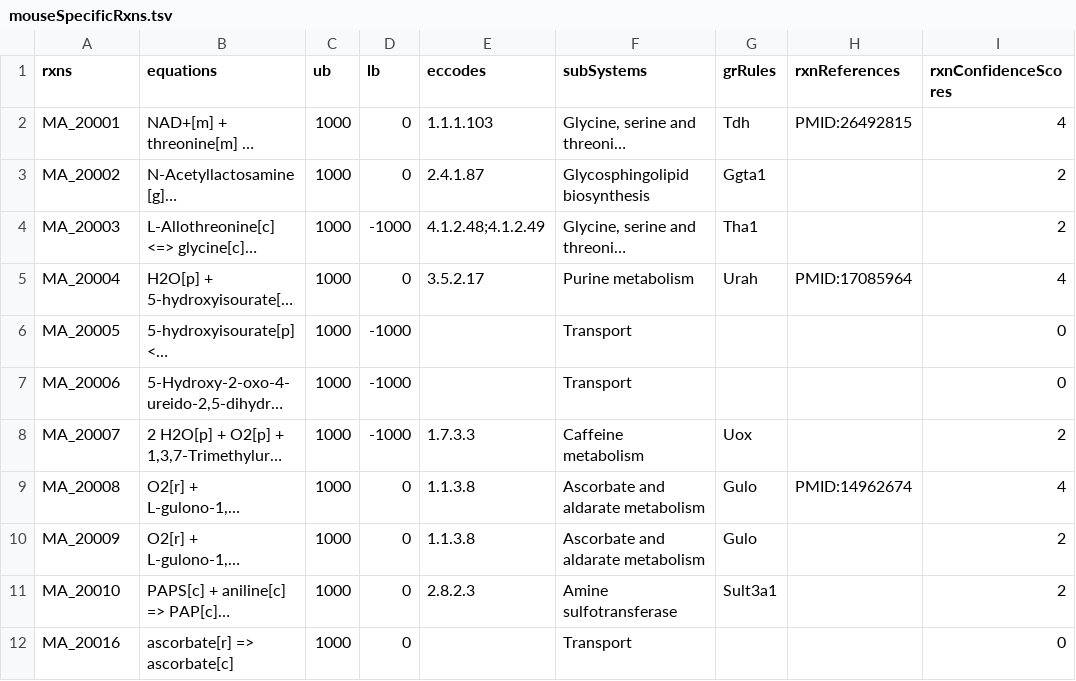
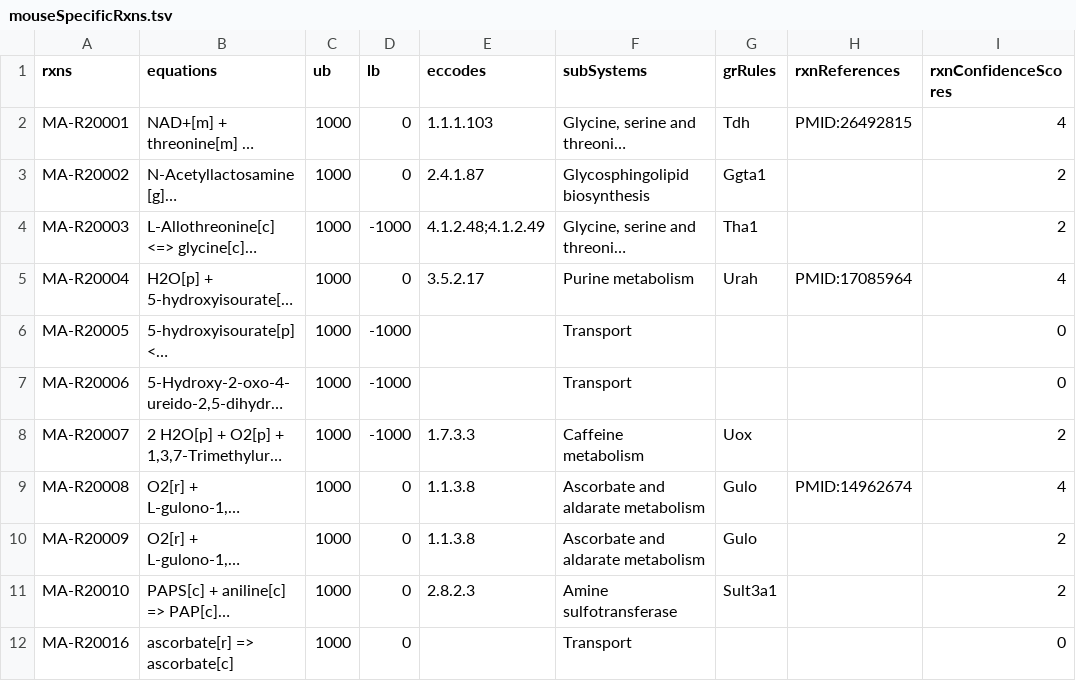
Before and after one commit to SysBioChalmers/Mouse-GEM, a TSV file: data/mouseSpecificRxns.tsv, drawn as a sheet; only a part is shown; long unchanged cells end in …; the diff names each change by its address in the sheet, - before the commit and + after, or states it on an @@ line.

Commit message:
style: apply new MA ids

```diff
--- a/data/mouseSpecificRxns.tsv
+++ b/data/mouseSpecificRxns.tsv
-A2 (rxns): MA_20001
+A2 (rxns): MA-R20001
-A3 (rxns): MA_20002
+A3 (rxns): MA-R20002
-A4 (rxns): MA_20003
+A4 (rxns): MA-R20003
-A5 (rxns): MA_20004
+A5 (rxns): MA-R20004
-A6 (rxns): MA_20005
+A6 (rxns): MA-R20005
-A7 (rxns): MA_20006
+A7 (rxns): MA-R20006
-A8 (rxns): MA_20007
+A8 (rxns): MA-R20007
-A9 (rxns): MA_20008
+A9 (rxns): MA-R20008
-A10 (rxns): MA_20009
+A10 (rxns): MA-R20009
-A11 (rxns): MA_20010
+A11 (rxns): MA-R20010
-A12 (rxns): MA_20016
+A12 (rxns): MA-R20016
```
